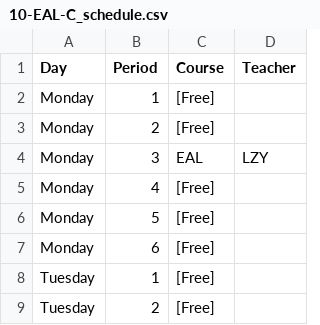
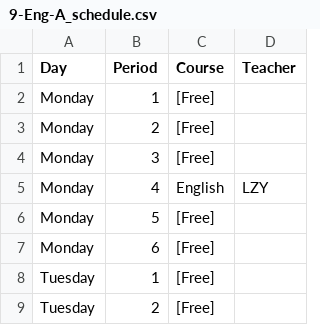
Before and after one commit to yorkgf/class-arrangement, a CSV file: output/9-Eng-A_schedule.csv (was output/10-EAL-C_schedule.csv), drawn as a sheet; only a part is shown; the diff covers the shown part only.

```diff
--- a/output/10-EAL-C_schedule.csv
+++ b/output/9-Eng-A_schedule.csv
@@ -3,4 +3,4 @@ Monday,1,[Free],
 Monday,2,[Free],
-Monday,3,EAL,LZY
-Monday,4,[Free],
+Monday,3,[Free],
+Monday,4,English,LZY
 Monday,5,[Free],
```
Also changed, not shown: 17 edited cells elsewhere in this file, output/10-A_schedule.csv, output/9-A_schedule.csv, 20 other files.
